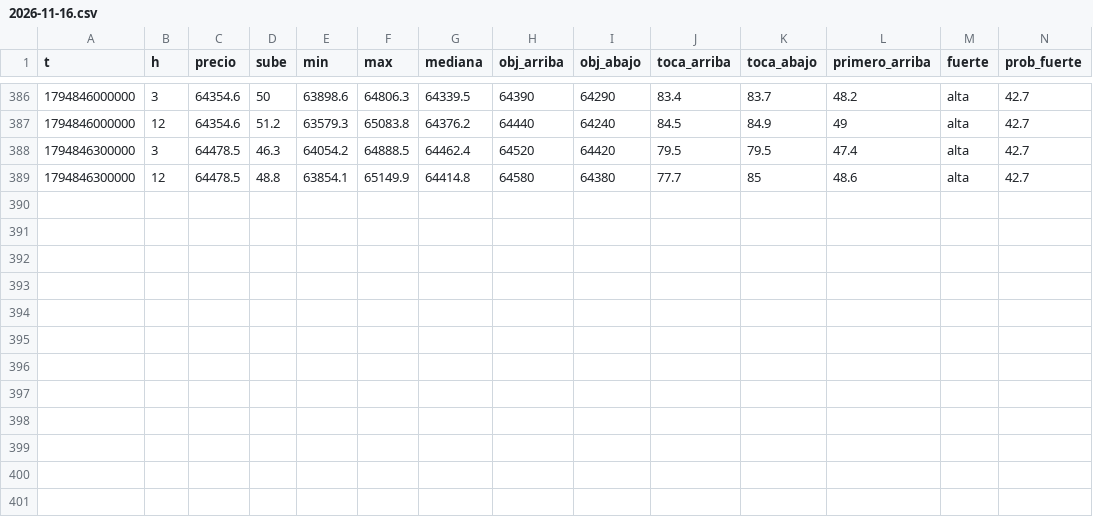
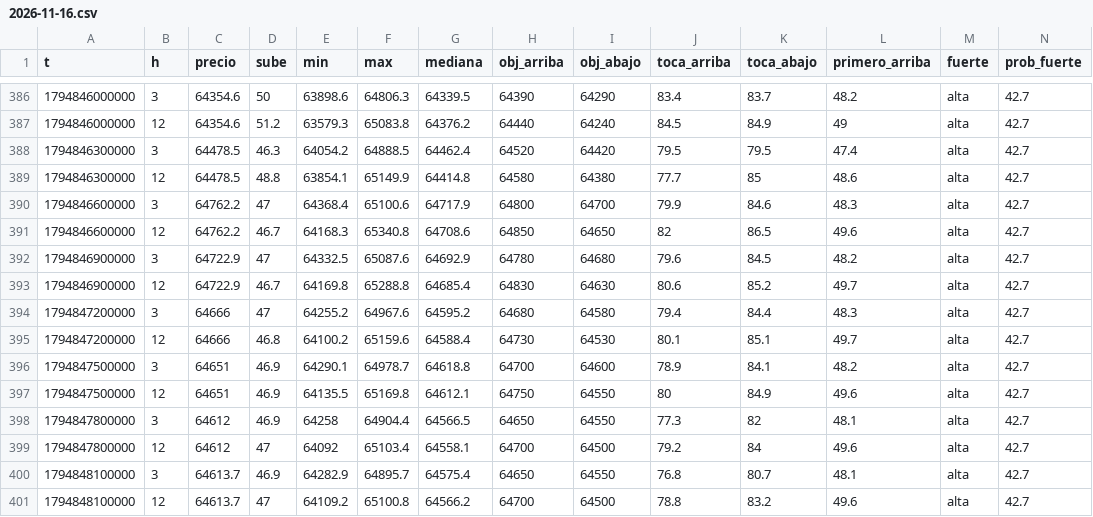
Before and after one commit to DiegoAdrian97/BTCAnalyzer, a CSV file: historial/BTC/5m/2026-11-16.csv, drawn as a sheet; only a part is shown, gaps mark what is left out; rows hold the shown columns only; the diff names each change by its address in the sheet, - before the commit and + after, or states it on an @@ line.

Commit message:
historial: 4 archivos

```diff
--- a/historial/BTC/5m/2026-11-16.csv
+++ b/historial/BTC/5m/2026-11-16.csv
+row 390: 1794846600000 | 3 | 64762.2 | 47 | 64368.4 | 65100.6 | 64717.9 | 64800 | 64700 | 79.9 | 84.6 | 48.3 | alta | 42.7
+row 391: 1794846600000 | 12 | 64762.2 | 46.7 | 64168.3 | 65340.8 | 64708.6 | 64850 | 64650 | 82 | 86.5 | 49.6 | alta | 42.7
+row 392: 1794846900000 | 3 | 64722.9 | 47 | 64332.5 | 65087.6 | 64692.9 | 64780 | 64680 | 79.6 | 84.5 | 48.2 | alta | 42.7
+row 393: 1794846900000 | 12 | 64722.9 | 46.7 | 64169.8 | 65288.8 | 64685.4 | 64830 | 64630 | 80.6 | 85.2 | 49.7 | alta | 42.7
+row 394: 1794847200000 | 3 | 64666 | 47 | 64255.2 | 64967.6 | 64595.2 | 64680 | 64580 | 79.4 | 84.4 | 48.3 | alta | 42.7
+row 395: 1794847200000 | 12 | 64666 | 46.8 | 64100.2 | 65159.6 | 64588.4 | 64730 | 64530 | 80.1 | 85.1 | 49.7 | alta | 42.7
+row 396: 1794847500000 | 3 | 64651 | 46.9 | 64290.1 | 64978.7 | 64618.8 | 64700 | 64600 | 78.9 | 84.1 | 48.2 | alta | 42.7
+row 397: 1794847500000 | 12 | 64651 | 46.9 | 64135.5 | 65169.8 | 64612.1 | 64750 | 64550 | 80 | 84.9 | 49.6 | alta | 42.7
+row 398: 1794847800000 | 3 | 64612 | 46.9 | 64258 | 64904.4 | 64566.5 | 64650 | 64550 | 77.3 | 82 | 48.1 | alta | 42.7
+row 399: 1794847800000 | 12 | 64612 | 47 | 64092 | 65103.4 | 64558.1 | 64700 | 64500 | 79.2 | 84 | 49.6 | alta | 42.7
+row 400: 1794848100000 | 3 | 64613.7 | 46.9 | 64282.9 | 64895.7 | 64575.4 | 64650 | 64550 | 76.8 | 80.7 | 48.1 | alta | 42.7
+row 401: 1794848100000 | 12 | 64613.7 | 47 | 64109.2 | 65100.8 | 64566.2 | 64700 | 64500 | 78.8 | 83.2 | 49.6 | alta | 42.7
```
Also changed, not shown: historial/BTC/15m/2026-11-16.csv, historial/BTC/30m/2026-11-16.csv, 1 other file.
